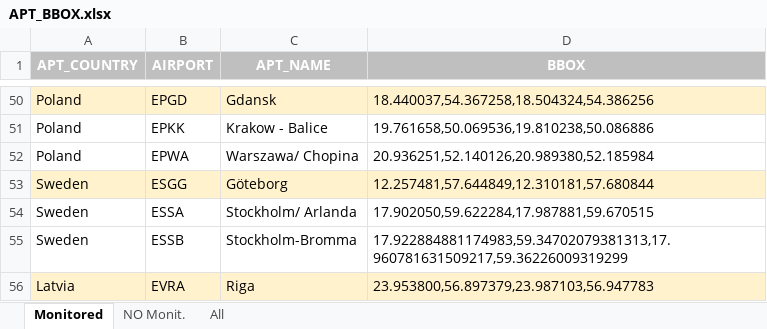
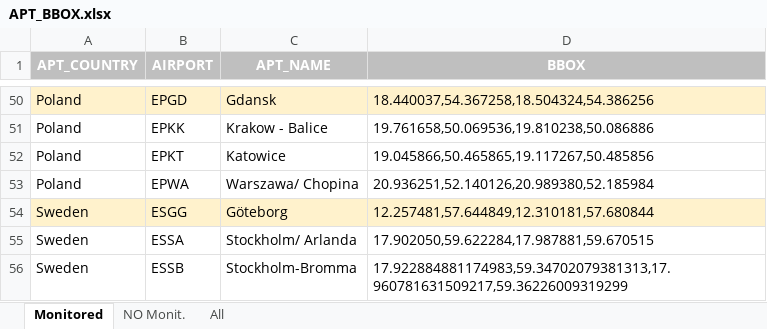
Before and after one commit to euctrl-pru/airport-dashboard, an Excel workbook: data/APT_BBOX.xlsx, sheet Monitored, drawn as a sheet; only a part is shown, gaps mark what is left out; the shorter side is filled out with more unchanged rows; values as stored, in another font and other column widths than the file's, no borders; the diff names each change by its address in the sheet, - before the commit and + after, or states it on an @@ line.

Commit message:
Additional data for EPKT

```diff
--- a/data/APT_BBOX.xlsx (sheet Monitored)
+++ b/data/APT_BBOX.xlsx (sheet Monitored)
+row 52: Poland | EPKT | Katowice | 19.045866,50.465865,19.117267,50.485856
```
